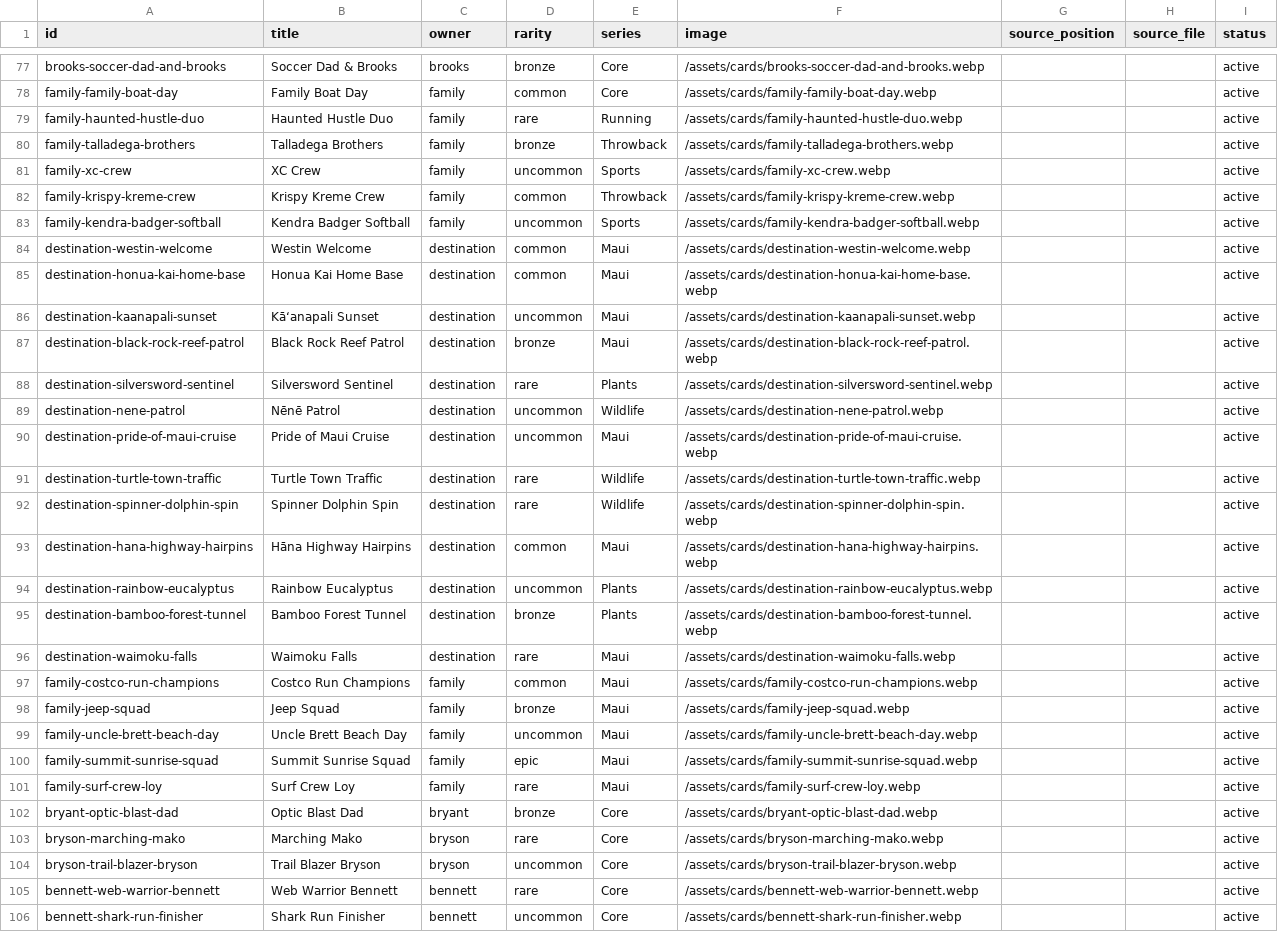
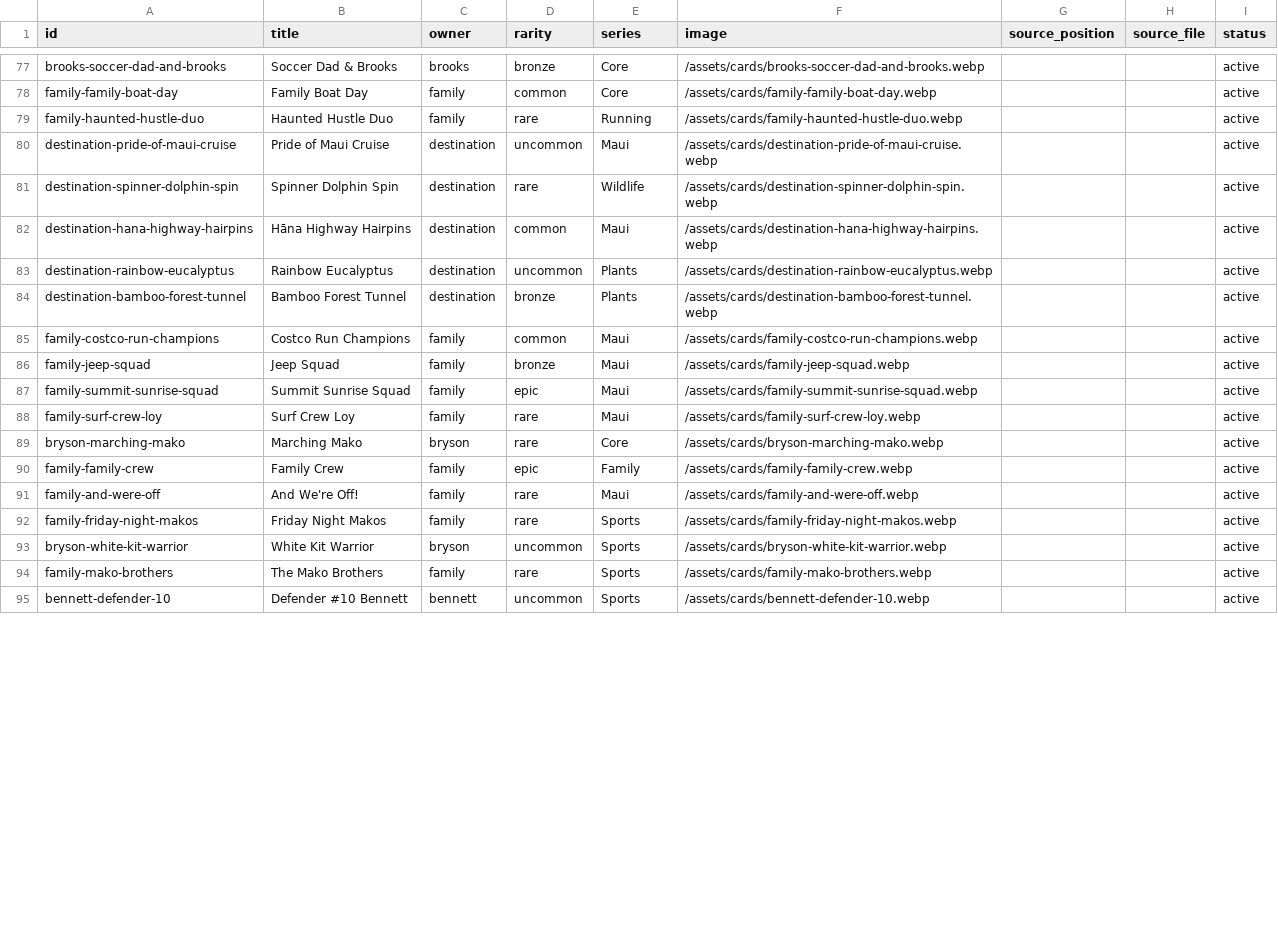
Before and after one commit to bryantloy/loy-travel-app, a CSV file: card-catalog.csv, drawn as a sheet; only a part is shown, gaps mark what is left out; the diff covers the shown part only.

```diff
--- a/card-catalog.csv
+++ b/card-catalog.csv
@@ -79,14 +79,3 @@ family-family-boat-day,Family Boat Day,family,common,Core,/assets/cards/family-f
 family-haunted-hustle-duo,Haunted Hustle Duo,family,rare,Running,/assets/cards/family-haunted-hustle-duo.webp,,,active
-family-talladega-brothers,Talladega Brothers,family,bronze,Throwback,/assets/cards/family-talladega-brothers.webp,,,active
-family-xc-crew,XC Crew,family,uncommon,Sports,/assets/cards/family-xc-crew.webp,,,active
-family-krispy-kreme-crew,Krispy Kreme Crew,family,common,Throwback,/assets/cards/family-krispy-kreme-crew.webp,,,active
-family-kendra-badger-softball,Kendra Badger Softball,family,uncommon,Sports,/assets/cards/family-kendra-badger-softball.webp,,,active
-destination-westin-welcome,Westin Welcome,destination,common,Maui,/assets/cards/destination-westin-welcome.webp,,,active
-destination-honua-kai-home-base,Honua Kai Home Base,destination,common,Maui,/assets/cards/destination-honua-kai-home-base.webp,,,active
-destination-kaanapali-sunset,Kāʻanapali Sunset,destination,uncommon,Maui,/assets/cards/destination-kaanapali-sunset.webp,,,active
-destination-black-rock-reef-patrol,Black Rock Reef Patrol,destination,bronze,Maui,/assets/cards/destination-black-rock-reef-patrol.webp,,,active
-destination-silversword-sentinel,Silversword Sentinel,destination,rare,Plants,/assets/cards/destination-silversword-sentinel.webp,,,active
-destination-nene-patrol,Nēnē Patrol,destination,uncommon,Wildlife,/assets/cards/destination-nene-patrol.webp,,,active
 destination-pride-of-maui-cruise,Pride of Maui Cruise,destination,uncommon,Maui,/assets/cards/destination-pride-of-maui-cruise.webp,,,active
-destination-turtle-town-traffic,Turtle Town Traffic,destination,rare,Wildlife,/assets/cards/destination-turtle-town-traffic.webp,,,active
 destination-spinner-dolphin-spin,Spinner Dolphin Spin,destination,rare,Wildlife,/assets/cards/destination-spinner-dolphin-spin.webp,,,active
@@ -95,12 +84,12 @@ destination-rainbow-eucalyptus,Rainbow Eucalyptus,destination,uncommon,Plants,/a
 destination-bamboo-forest-tunnel,Bamboo Forest Tunnel,destination,bronze,Plants,/assets/cards/destination-bamboo-forest-tunnel.webp,,,active
-destination-waimoku-falls,Waimoku Falls,destination,rare,Maui,/assets/cards/destination-waimoku-falls.webp,,,active
 family-costco-run-champions,Costco Run Champions,family,common,Maui,/assets/cards/family-costco-run-champions.webp,,,active
 family-jeep-squad,Jeep Squad,family,bronze,Maui,/assets/cards/family-jeep-squad.webp,,,active
-family-uncle-brett-beach-day,Uncle Brett Beach Day,family,uncommon,Maui,/assets/cards/family-uncle-brett-beach-day.webp,,,active
 family-summit-sunrise-squad,Summit Sunrise Squad,family,epic,Maui,/assets/cards/family-summit-sunrise-squad.webp,,,active
 family-surf-crew-loy,Surf Crew Loy,family,rare,Maui,/assets/cards/family-surf-crew-loy.webp,,,active
-bryant-optic-blast-dad,Optic Blast Dad,bryant,bronze,Core,/assets/cards/bryant-optic-blast-dad.webp,,,active
 bryson-marching-mako,Marching Mako,bryson,rare,Core,/assets/cards/bryson-marching-mako.webp,,,active
-bryson-trail-blazer-bryson,Trail Blazer Bryson,bryson,uncommon,Core,/assets/cards/bryson-trail-blazer-bryson.webp,,,active
-bennett-web-warrior-bennett,Web Warrior Bennett,bennett,rare,Core,/assets/cards/bennett-web-warrior-bennett.webp,,,active
-bennett-shark-run-finisher,Shark Run Finisher,bennett,uncommon,Core,/assets/cards/bennett-shark-run-finisher.webp,,,active
+family-family-crew,Family Crew,family,epic,Family,/assets/cards/family-family-crew.webp,,,active
+family-and-were-off,And We're Off!,family,rare,Maui,/assets/cards/family-and-were-off.webp,,,active
+family-friday-night-makos,Friday Night Makos,family,rare,Sports,/assets/cards/family-friday-night-makos.webp,,,active
+bryson-white-kit-warrior,White Kit Warrior,bryson,uncommon,Sports,/assets/cards/bryson-white-kit-warrior.webp,,,active
+family-mako-brothers,The Mako Brothers,family,rare,Sports,/assets/cards/family-mako-brothers.webp,,,active
+bennett-defender-10,Defender #10 Bennett,bennett,uncommon,Sports,/assets/cards/bennett-defender-10.webp,,,active
```
Also changed, not shown: 3 added rows and 3 removed rows elsewhere in this file, 1 other file.
